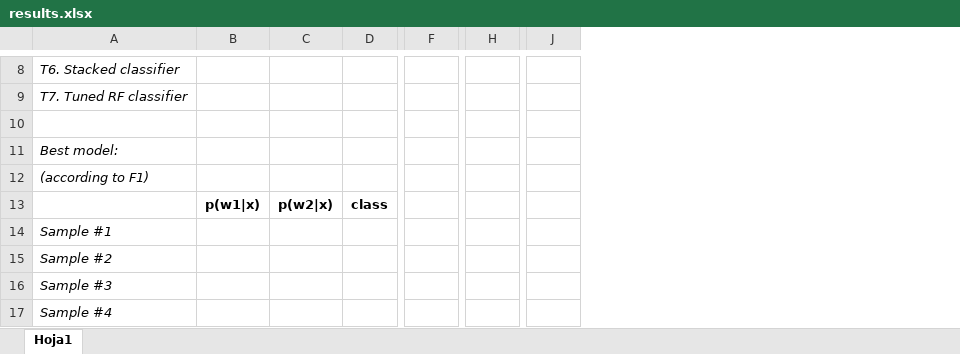
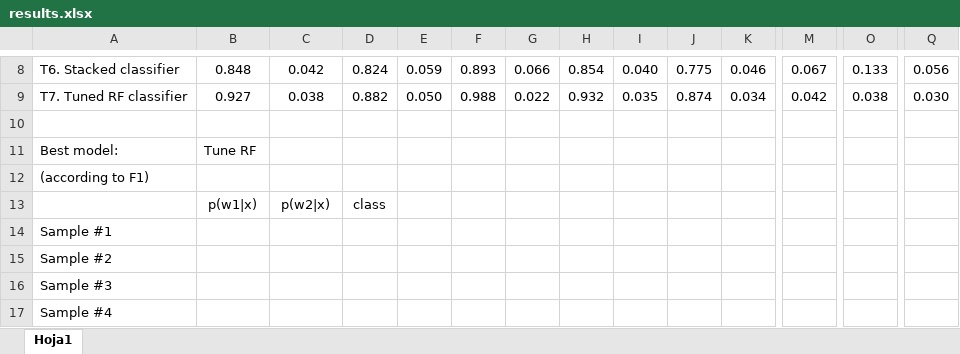
Before and after one commit to pedromartip/Supervised-Learning, an Excel workbook: results.xlsx, sheet Hoja1, drawn as a sheet; only a part is shown, gaps mark what is left out; values as stored, in another font and other column widths than the file's, no borders; the diff covers the shown part only; the diff names each change by its address in the sheet, - before the commit and + after, or states it on an @@ line.

```diff
--- a/results.xlsx (sheet Hoja1)
+++ b/results.xlsx (sheet Hoja1)
+column E, rows 8-9: 0.059 | 0.050
+column G, rows 8-9: 0.066 | 0.022
+column I, rows 8-9: 0.040 | 0.035
+column K, rows 8-9: 0.046 | 0.034
+column M, rows 8-9: 0.067 | 0.042
+column O, rows 8-9: 0.133 | 0.038
+column Q, rows 8-9: 0.056 | 0.030
-A8:A9 italic: on
+A8:A9 italic: off
-B8: (empty)
+B8: 0.848
-C8: (empty)
+C8: 0.042
-D8: (empty)
+D8: 0.824
-F8: (empty)
+F8: 0.893
-H8: (empty)
+H8: 0.854
-J8: (empty)
+J8: 0.775
-B9: (empty)
+B9: 0.927
-C9: (empty)
+C9: 0.038
-D9: (empty)
+D9: 0.882
-F9: (empty)
+F9: 0.988
-H9: (empty)
+H9: 0.932
-J9: (empty)
+J9: 0.874
-A11:A12 italic: on
+A11:A12 italic: off
-B11: (empty)
+B11: Tune RF
-B13:D13 bold: on
+B13:D13 bold: off
-A14:A17 italic: on
+A14:A17 italic: off
```
Also changed, not shown: 6 removed columns, 43 edited cells, cell formats and merged cells elsewhere in this sheet, 1 other file.
